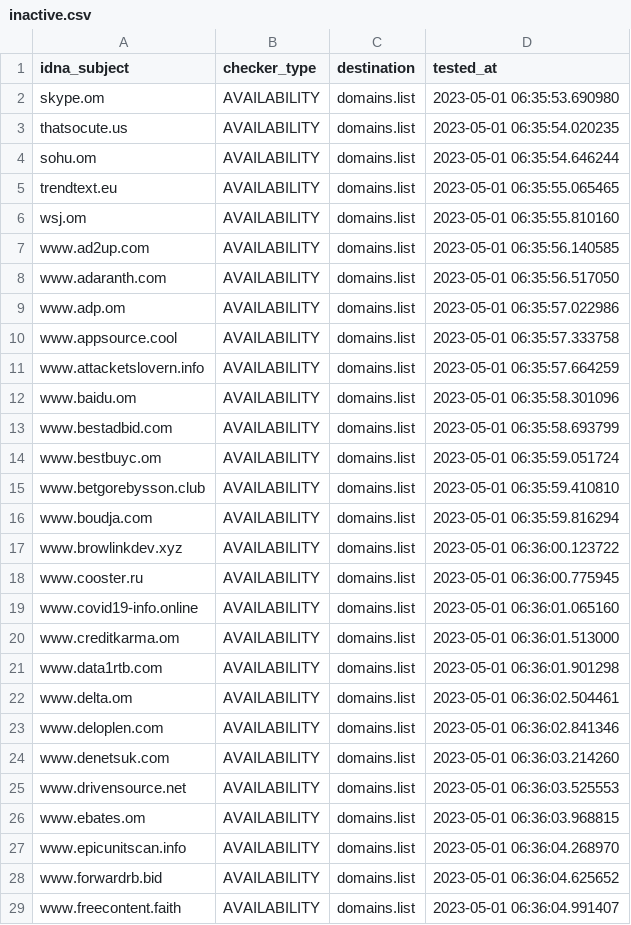
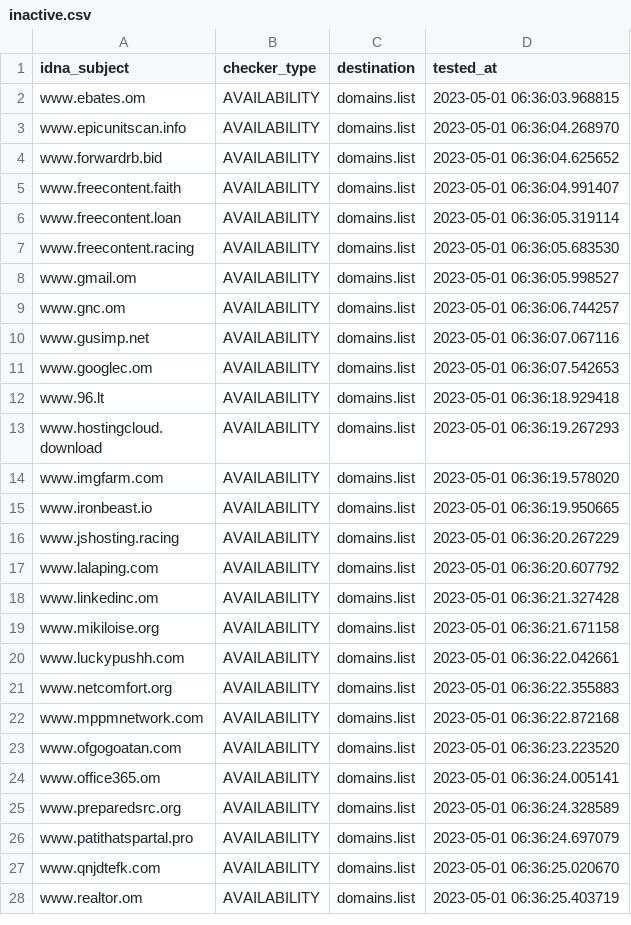
Before and after one commit to Ultimate-Hosts-Blacklist/quidsup_malicious-sites, a CSV file: .pyfunceble/inactive.csv, drawn as a sheet; only a part is shown; the shorter side is filled out with more unchanged rows; removed rows and columns are numbered as before the commit, all else as after; the diff covers the shown part only; the diff names each change by its address in the sheet, - before the commit and + after, or states it on an @@ line.

```diff
--- a/.pyfunceble/inactive.csv
+++ b/.pyfunceble/inactive.csv
-row 2: skype.om | AVAILABILITY | domains.list | 2023-05-01 06:35:53.690980
-row 3: thatsocute.us | AVAILABILITY | domains.list | 2023-05-01 06:35:54.020235
-row 4: sohu.om | AVAILABILITY | domains.list | 2023-05-01 06:35:54.646244
-row 5: trendtext.eu | AVAILABILITY | domains.list | 2023-05-01 06:35:55.065465
-row 6: wsj.om | AVAILABILITY | domains.list | 2023-05-01 06:35:55.810160
-row 7: www.ad2up.com | AVAILABILITY | domains.list | 2023-05-01 06:35:56.140585
-row 8: www.adaranth.com | AVAILABILITY | domains.list | 2023-05-01 06:35:56.517050
-row 9: www.adp.om | AVAILABILITY | domains.list | 2023-05-01 06:35:57.022986
-row 10: www.appsource.cool | AVAILABILITY | domains.list | 2023-05-01 06:35:57.333758
-row 11: www.attacketslovern.info | AVAILABILITY | domains.list | 2023-05-01 06:35:57.664259
-row 12: www.baidu.om | AVAILABILITY | domains.list | 2023-05-01 06:35:58.301096
-row 13: www.bestadbid.com | AVAILABILITY | domains.list | 2023-05-01 06:35:58.693799
-row 14: www.bestbuyc.om | AVAILABILITY | domains.list | 2023-05-01 06:35:59.051724
-row 15: www.betgorebysson.club | AVAILABILITY | domains.list | 2023-05-01 06:35:59.410810
-row 16: www.boudja.com | AVAILABILITY | domains.list | 2023-05-01 06:35:59.816294
-row 17: www.browlinkdev.xyz | AVAILABILITY | domains.list | 2023-05-01 06:36:00.123722
-row 18: www.cooster.ru | AVAILABILITY | domains.list | 2023-05-01 06:36:00.775945
-row 19: www.covid19-info.online | AVAILABILITY | domains.list | 2023-05-01 06:36:01.065160
-row 20: www.creditkarma.om | AVAILABILITY | domains.list | 2023-05-01 06:36:01.513000
-row 21: www.data1rtb.com | AVAILABILITY | domains.list | 2023-05-01 06:36:01.901298
-row 22: www.delta.om | AVAILABILITY | domains.list | 2023-05-01 06:36:02.504461
-row 23: www.deloplen.com | AVAILABILITY | domains.list | 2023-05-01 06:36:02.841346
-row 24: www.denetsuk.com | AVAILABILITY | domains.list | 2023-05-01 06:36:03.214260
-row 25: www.drivensource.net | AVAILABILITY | domains.list | 2023-05-01 06:36:03.525553
```
Also changed, not shown: 24 added rows elsewhere in this file, .pyfunceble/whois.csv, 11 other files.
